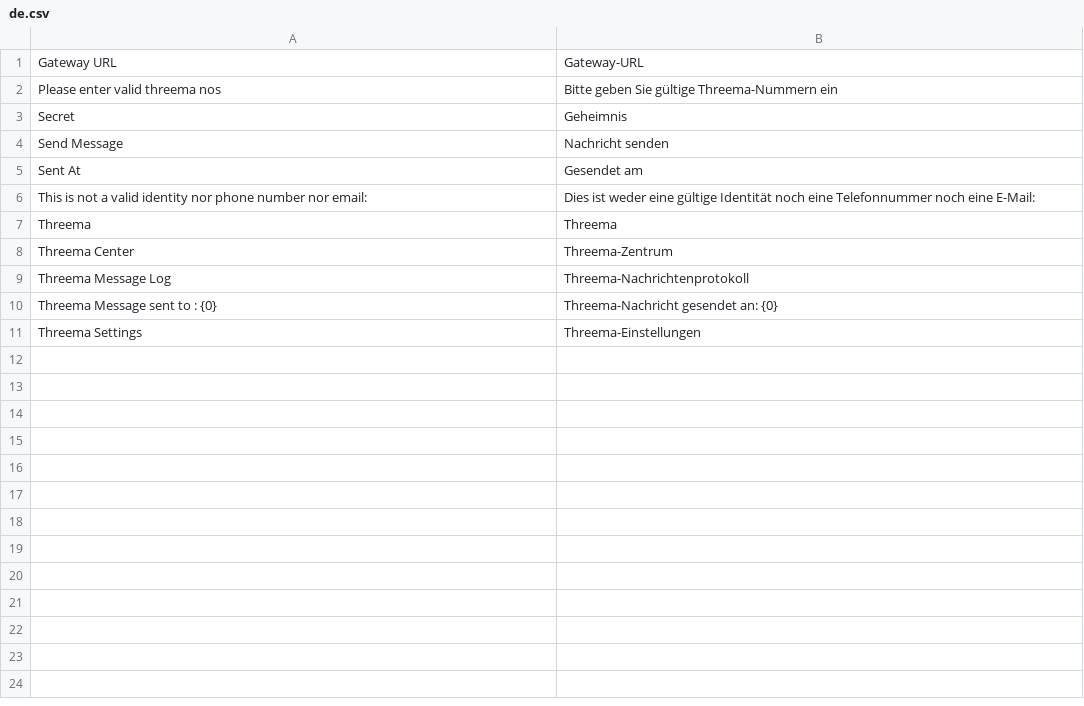
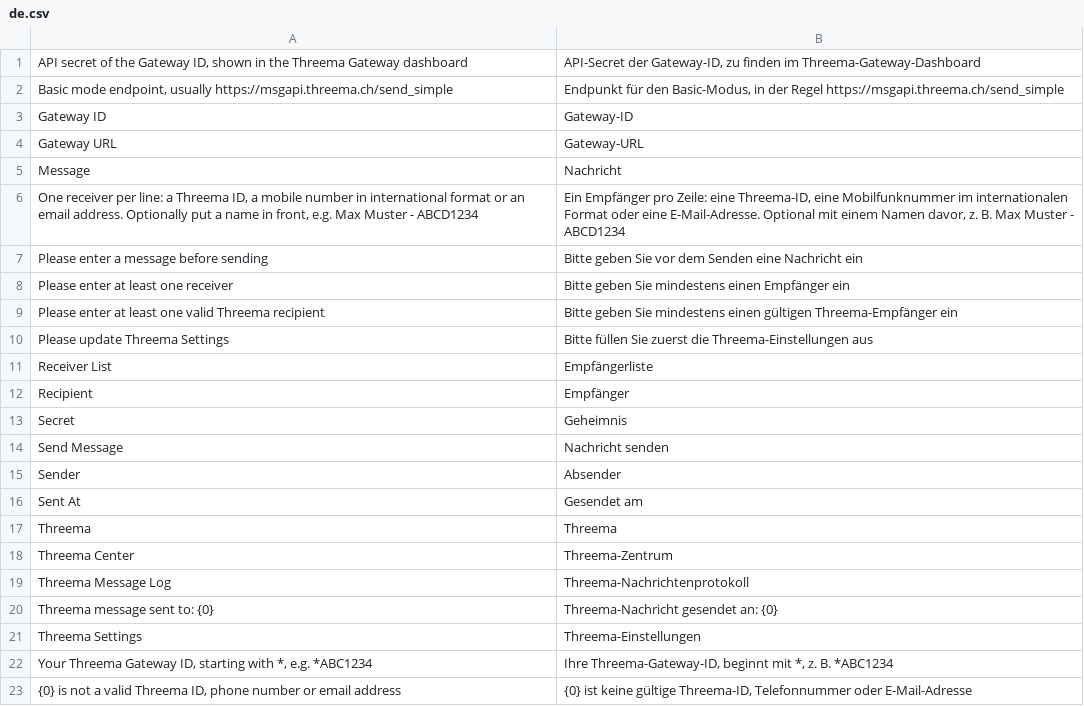
Before and after one commit to Centura-AG/frappe_threema, a CSV file: frappe_threema/translations/de.csv, drawn as a sheet; removed rows and columns are numbered as before the commit, all else as after; the diff names each change by its address in the sheet, - before the commit and + after, or states it on an @@ line.

```diff
--- a/frappe_threema/translations/de.csv
+++ b/frappe_threema/translations/de.csv
+row 1: API secret of the Gateway ID, shown in the Threema Gateway dashboard | API-Secret der Gateway-ID, zu finden im Threema-Gateway-Dashboard
+row 2: Basic mode endpoint, usually https://msgapi.threema.ch/send_simple | Endpunkt für den Basic-Modus, in der Regel https://msgapi.threema.ch/send_simple
+row 3: Gateway ID | Gateway-ID
-row 2: Please enter valid threema nos | Bitte geben Sie gültige Threema-Nummern ein
+row 5: Message | Nachricht
+row 6: One receiver per line: a Threema ID, a mobile number in international format or an email address. Optionally put a name in front, e.g. Max Muster - ABCD1234 | Ein Empfänger pro Zeile: eine Threema-ID, eine Mobilfunknummer im internationalen Format oder eine E-Mail-Adresse. Optional mit einem Namen davor, z. B. Max Muster - ABCD1234
+row 7: Please enter a message before sending | Bitte geben Sie vor dem Senden eine Nachricht ein
+row 8: Please enter at least one receiver | Bitte geben Sie mindestens einen Empfänger ein
+row 9: Please enter at least one valid Threema recipient | Bitte geben Sie mindestens einen gültigen Threema-Empfänger ein
+row 10: Please update Threema Settings | Bitte füllen Sie zuerst die Threema-Einstellungen aus
+row 11: Receiver List | Empfängerliste
+row 12: Recipient | Empfänger
+row 15: Sender | Absender
-row 6: This is not a valid identity nor phone number nor email: | Dies ist weder eine gültige Identität noch eine Telefonnummer noch eine E-Mail:
-A20: Threema Message sent to : {0}
+A20: Threema message sent to: {0}
+row 22: Your Threema Gateway ID, starting with *, e.g. *ABC1234 | Ihre Threema-Gateway-ID, beginnt mit *, z. B. *ABC1234
+row 23: {0} is not a valid Threema ID, phone number or email address | {0} ist keine gültige Threema-ID, Telefonnummer oder E-Mail-Adresse
```
Also changed, not shown: 30 other files.
